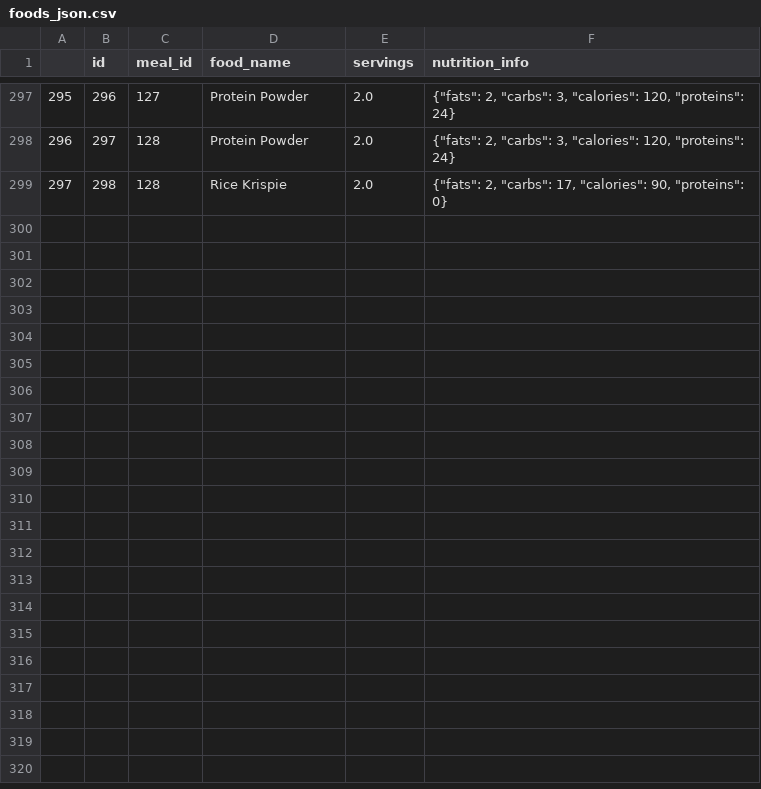
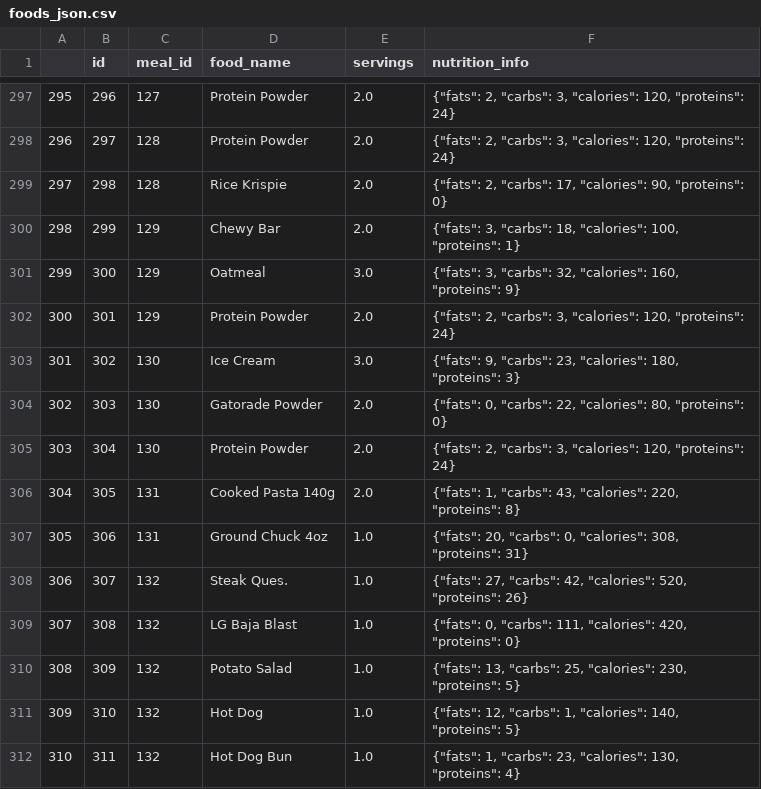
Before and after one commit to Artuk009/NewDIetAndExercise, a CSV file: Diet_Analysis/datasets/foods_json.csv, drawn as a sheet; only a part is shown, gaps mark what is left out.

```diff
--- a/Diet_Analysis/datasets/foods_json.csv
+++ b/Diet_Analysis/datasets/foods_json.csv
@@ -299 +299,14 @@
 297,298,128,Rice Krispie,2.0,"{""fats"": 2, ""carbs"": 17, ""calories"": 90, ""proteins"": 0}"
+298,299,129,Chewy Bar,2.0,"{""fats"": 3, ""carbs"": 18, ""calories"": 100, ""proteins"": 1}"
+299,300,129,Oatmeal,3.0,"{""fats"": 3, ""carbs"": 32, ""calories"": 160, ""proteins"": 9}"
+300,301,129,Protein Powder,2.0,"{""fats"": 2, ""carbs"": 3, ""calories"": 120, ""proteins"": 24}"
+301,302,130,Ice Cream,3.0,"{""fats"": 9, ""carbs"": 23, ""calories"": 180, ""proteins"": 3}"
+302,303,130,Gatorade Powder,2.0,"{""fats"": 0, ""carbs"": 22, ""calories"": 80, ""proteins"": 0}"
+303,304,130,Protein Powder,2.0,"{""fats"": 2, ""carbs"": 3, ""calories"": 120, ""proteins"": 24}"
+304,305,131,Cooked Pasta 140g,2.0,"{""fats"": 1, ""carbs"": 43, ""calories"": 220, ""proteins"": 8}"
+305,306,131,Ground Chuck 4oz,1.0,"{""fats"": 20, ""carbs"": 0, ""calories"": 308, ""proteins"": 31}"
+306,307,132,Steak Ques.,1.0,"{""fats"": 27, ""carbs"": 42, ""calories"": 520, ""proteins"": 26}"
+307,308,132,LG Baja Blast,1.0,"{""fats"": 0, ""carbs"": 111, ""calories"": 420, ""proteins"": 0}"
+308,309,132,Potato Salad,1.0,"{""fats"": 13, ""carbs"": 25, ""calories"": 230, ""proteins"": 5}"
+309,310,132,Hot Dog,1.0,"{""fats"": 12, ""carbs"": 1, ""calories"": 140, ""proteins"": 5}"
+310,311,132,Hot Dog Bun,1.0,"{""fats"": 1, ""carbs"": 23, ""calories"": 130, ""proteins"": 4}"
```
Also changed, not shown: Diet_Analysis/datasets/dates.csv, 1 other file.
